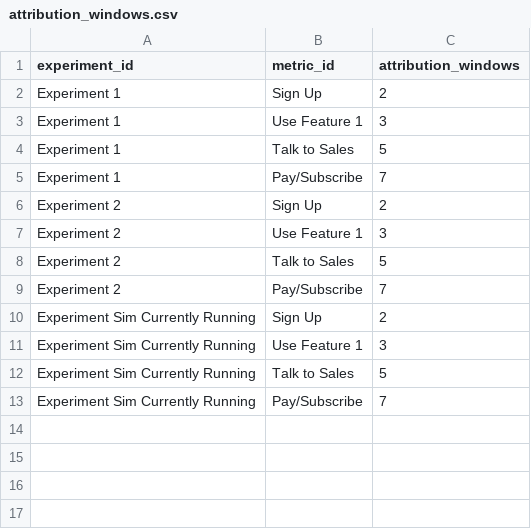
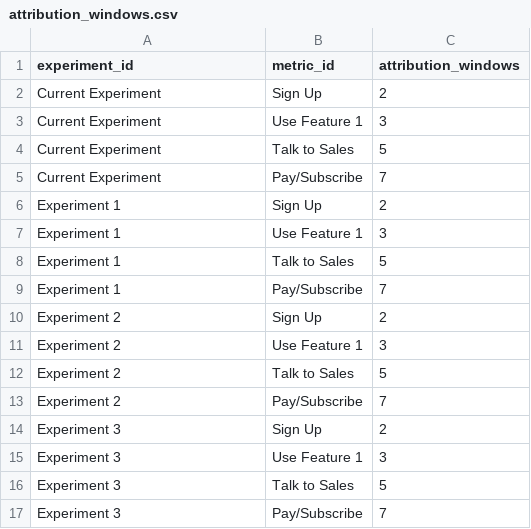
Before and after one commit to shane-kercheval/shiny-ab-testing, a CSV file: shiny-app/simulated_data/attribution_windows.csv, drawn as a sheet.

Commit message:
refactored simulated website traffic data

```diff
--- a/shiny-app/simulated_data/attribution_windows.csv
+++ b/shiny-app/simulated_data/attribution_windows.csv
@@ -1,2 +1,6 @@
 "experiment_id","metric_id","attribution_windows"
+"Current Experiment","Sign Up",2
+"Current Experiment","Use Feature 1",3
+"Current Experiment","Talk to Sales",5
+"Current Experiment","Pay/Subscribe",7
 "Experiment 1","Sign Up",2
@@ -9,5 +13,5 @@
 "Experiment 2","Pay/Subscribe",7
-"Experiment Sim Currently Running","Sign Up",2
-"Experiment Sim Currently Running","Use Feature 1",3
-"Experiment Sim Currently Running","Talk to Sales",5
-"Experiment Sim Currently Running","Pay/Subscribe",7
+"Experiment 3","Sign Up",2
+"Experiment 3","Use Feature 1",3
+"Experiment 3","Talk to Sales",5
+"Experiment 3","Pay/Subscribe",7
```
Also changed, not shown: 11 other files.
